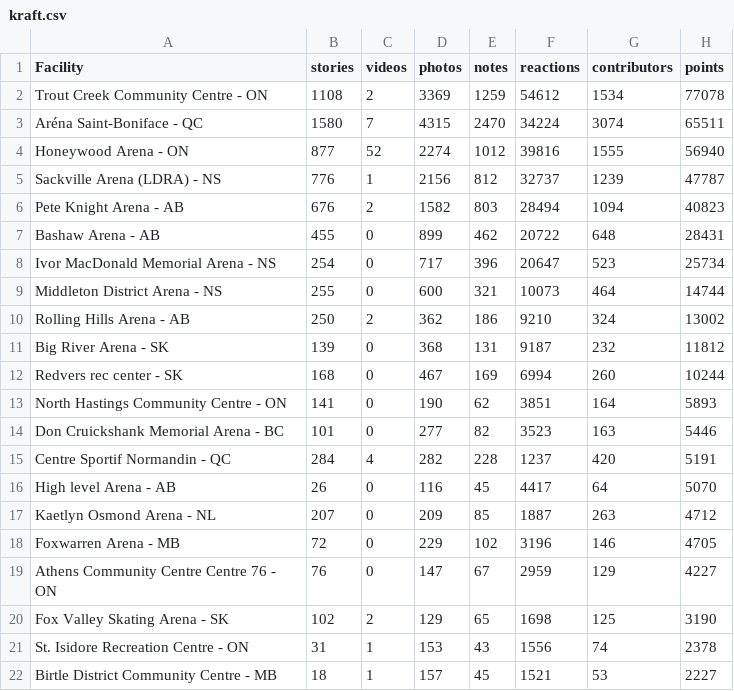
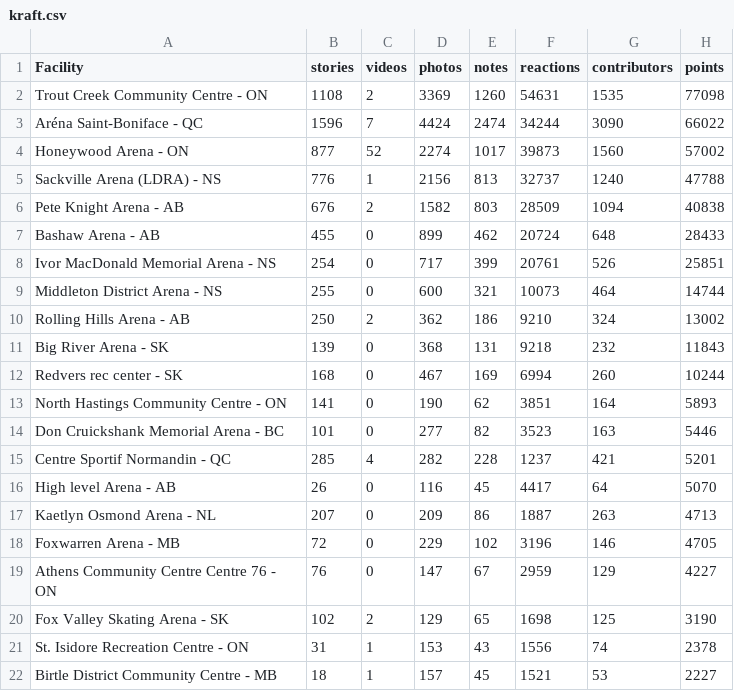
Before and after one commit to madgetr/hockeyville, a CSV file: data/kraft.csv, drawn as a sheet; only a part is shown; the diff covers the shown part only.

```diff
--- a/data/kraft.csv
+++ b/data/kraft.csv
@@ -1,12 +1,12 @@
 Facility, stories, videos, photos, notes, reactions, contributors, points
-Trout Creek Community Centre - ON,1108,2,3369,1259,54612,1534,77078
-Aréna Saint-Boniface - QC,1580,7,4315,2470,34224,3074,65511
-Honeywood Arena - ON,877,52,2274,1012,39816,1555,56940
-Sackville Arena (LDRA) - NS,776,1,2156,812,32737,1239,47787
-Pete Knight Arena - AB,676,2,1582,803,28494,1094,40823
-Bashaw Arena - AB,455,0,899,462,20722,648,28431
-Ivor MacDonald Memorial Arena - NS,254,0,717,396,20647,523,25734
+Trout Creek Community Centre - ON,1108,2,3369,1260,54631,1535,77098
+Aréna Saint-Boniface - QC,1596,7,4424,2474,34244,3090,66022
+Honeywood Arena - ON,877,52,2274,1017,39873,1560,57002
+Sackville Arena (LDRA) - NS,776,1,2156,813,32737,1240,47788
+Pete Knight Arena - AB,676,2,1582,803,28509,1094,40838
+Bashaw Arena - AB,455,0,899,462,20724,648,28433
+Ivor MacDonald Memorial Arena - NS,254,0,717,399,20761,526,25851
 Middleton District Arena - NS,255,0,600,321,10073,464,14744
 Rolling Hills Arena - AB,250,2,362,186,9210,324,13002
-Big River Arena - SK,139,0,368,131,9187,232,11812
+Big River Arena - SK,139,0,368,131,9218,232,11843
 Redvers rec center - SK,168,0,467,169,6994,260,10244
@@ -14,5 +14,5 @@ North Hastings Community Centre - ON,141,0,190,62,3851,164,5893
 Don Cruickshank Memorial Arena - BC,101,0,277,82,3523,163,5446
-Centre Sportif Normandin - QC,284,4,282,228,1237,420,5191
+Centre Sportif Normandin - QC,285,4,282,228,1237,421,5201
 High level  Arena - AB,26,0,116,45,4417,64,5070
-Kaetlyn Osmond Arena - NL,207,0,209,85,1887,263,4712
+Kaetlyn Osmond Arena - NL,207,0,209,86,1887,263,4713
 Foxwarren Arena - MB,72,0,229,102,3196,146,4705
```
Also changed, not shown: 6 edited cells elsewhere in this file, data/authors.csv, data/kraft_facilities.csv, 4 other files.
